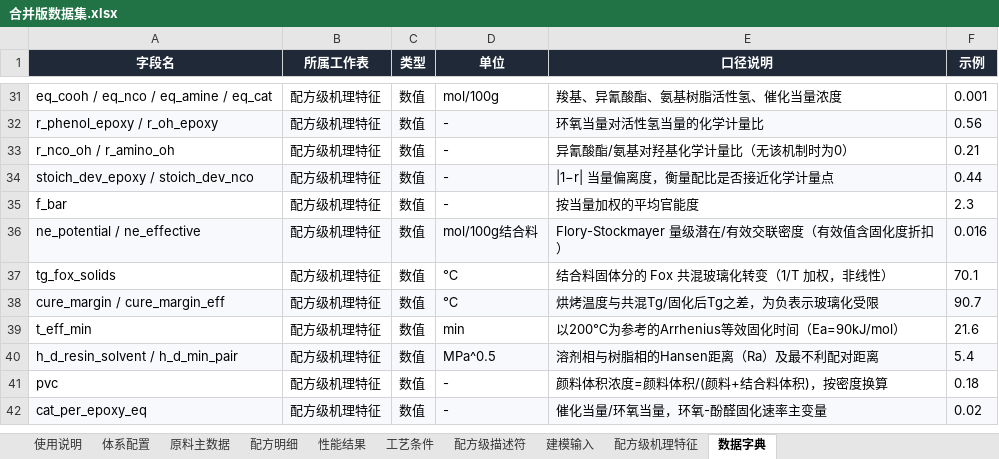
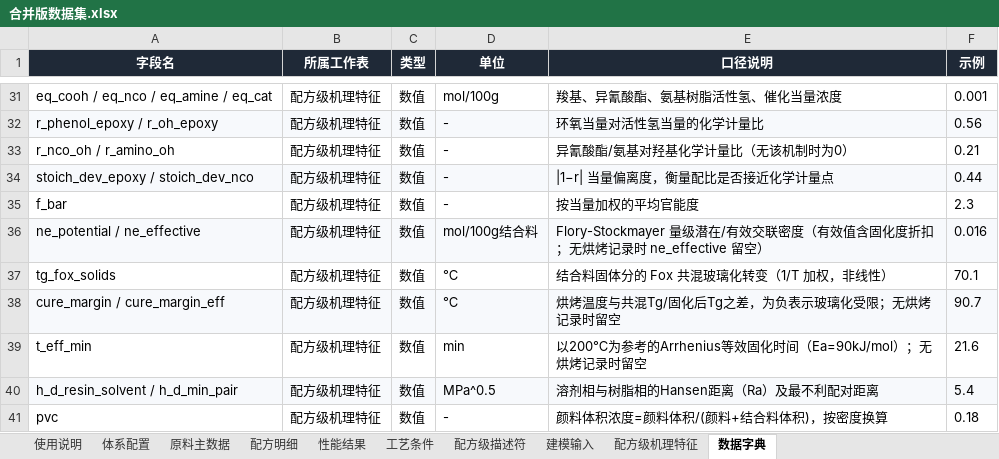
Before and after one commit to Libai-88/3NEW, an Excel workbook: generalization/合并版数据集.xlsx, sheet 数据字典, drawn as a sheet; only a part is shown, gaps mark what is left out; the shorter side is filled out with more unchanged rows; values as stored, in another font and other column widths than the file's, no borders; the diff names each change by its address in the sheet, - before the commit and + after, or states it on an @@ line.

```diff
--- a/generalization/合并版数据集.xlsx (sheet 数据字典)
+++ b/generalization/合并版数据集.xlsx (sheet 数据字典)
-E36 (口径说明): …化度折扣）
+E36 (口径说明): …化度折扣；无烘烤记录时 ne_effective 留空）
-E38 (口径说明): 烘烤温度与共混Tg/固化后Tg之差，为负表示玻璃化受限
+E38 (口径说明): 烘烤温度与共混Tg/固化后Tg之差，为负表示玻璃化受限；无烘烤记录时留空
-E39 (口径说明): 以200℃为参考的Arrhenius等效固化时间（Ea=90kJ/mol）
+E39 (口径说明): 以200℃为参考的Arrhenius等效固化时间（Ea=90kJ/mol）；无烘烤记录时留空
```
Also changed, not shown: sheet 配方级机理特征, 10 other files.
